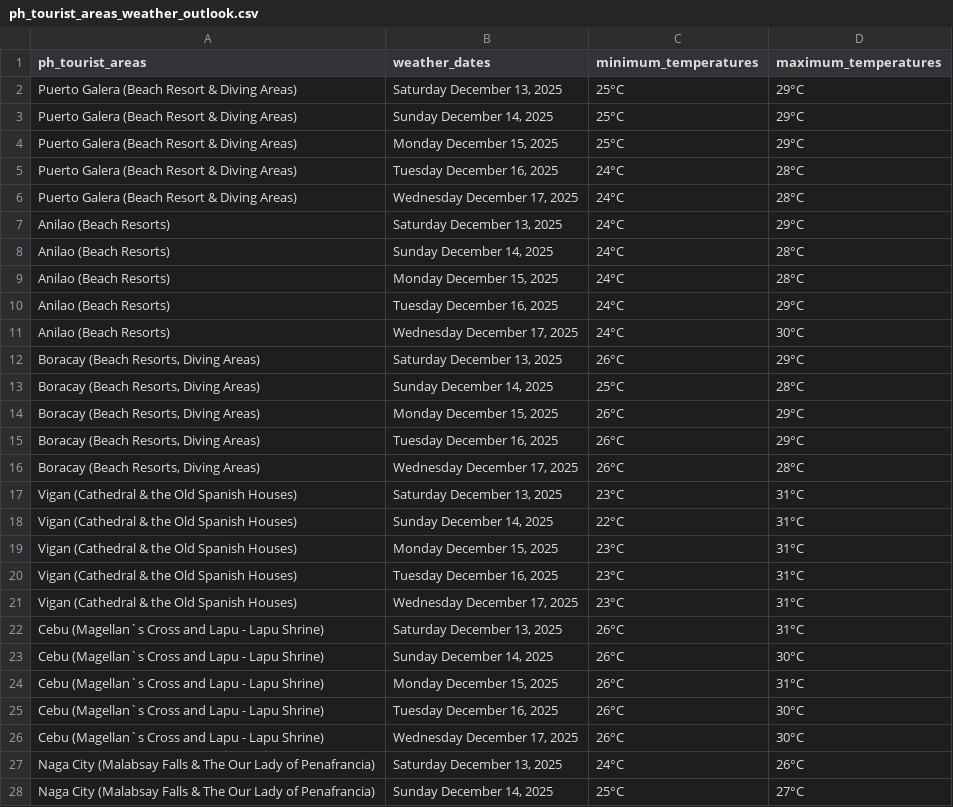
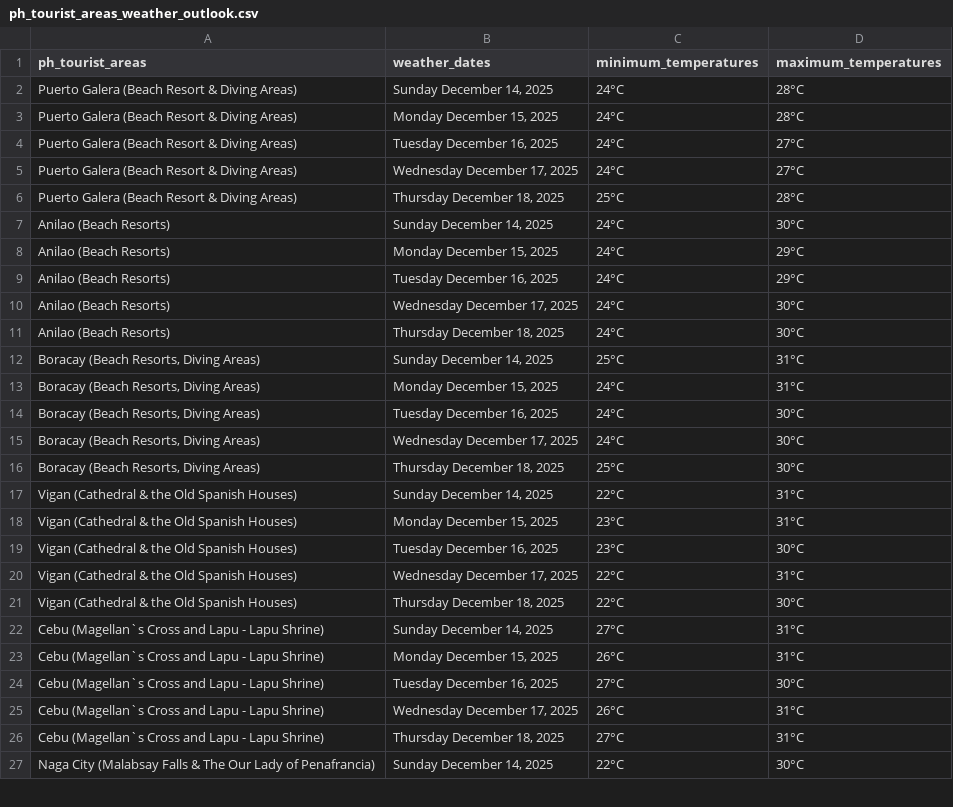
Before and after one commit to christianebacani/PAGASA-Weather-Data-Pipeline, a CSV file: data/stage/weather_outlook_for_ph_tourist_areas/ph_tourist_areas_weather_outlook.csv, drawn as a sheet; only a part is shown; the diff covers the shown part only.

```diff
--- a/data/stage/weather_outlook_for_ph_tourist_areas/ph_tourist_areas_weather_outlook.csv
+++ b/data/stage/weather_outlook_for_ph_tourist_areas/ph_tourist_areas_weather_outlook.csv
@@ -1,28 +1,27 @@
 ph_tourist_areas,weather_dates,minimum_temperatures,maximum_temperatures
-Puerto Galera (Beach Resort & Diving Areas),"Saturday December 13, 2025",25°C,29°C
-Puerto Galera (Beach Resort & Diving Areas),"Sunday December 14, 2025",25°C,29°C
-Puerto Galera (Beach Resort & Diving Areas),"Monday December 15, 2025",25°C,29°C
-Puerto Galera (Beach Resort & Diving Areas),"Tuesday December 16, 2025",24°C,28°C
-Puerto Galera (Beach Resort & Diving Areas),"Wednesday December 17, 2025",24°C,28°C
-Anilao (Beach Resorts),"Saturday December 13, 2025",24°C,29°C
-Anilao (Beach Resorts),"Sunday December 14, 2025",24°C,28°C
-Anilao (Beach Resorts),"Monday December 15, 2025",24°C,28°C
+Puerto Galera (Beach Resort & Diving Areas),"Sunday December 14, 2025",24°C,28°C
+Puerto Galera (Beach Resort & Diving Areas),"Monday December 15, 2025",24°C,28°C
+Puerto Galera (Beach Resort & Diving Areas),"Tuesday December 16, 2025",24°C,27°C
+Puerto Galera (Beach Resort & Diving Areas),"Wednesday December 17, 2025",24°C,27°C
+Puerto Galera (Beach Resort & Diving Areas),"Thursday December 18, 2025",25°C,28°C
+Anilao (Beach Resorts),"Sunday December 14, 2025",24°C,30°C
+Anilao (Beach Resorts),"Monday December 15, 2025",24°C,29°C
 Anilao (Beach Resorts),"Tuesday December 16, 2025",24°C,29°C
 Anilao (Beach Resorts),"Wednesday December 17, 2025",24°C,30°C
-"Boracay (Beach Resorts, Diving Areas)","Saturday December 13, 2025",26°C,29°C
-"Boracay (Beach Resorts, Diving Areas)","Sunday December 14, 2025",25°C,28°C
-"Boracay (Beach Resorts, Diving Areas)","Monday December 15, 2025",26°C,29°C
-"Boracay (Beach Resorts, Diving Areas)","Tuesday December 16, 2025",26°C,29°C
-"Boracay (Beach Resorts, Diving Areas)","Wednesday December 17, 2025",26°C,28°C
-Vigan (Cathedral & the Old Spanish Houses),"Saturday December 13, 2025",23°C,31°C
+Anilao (Beach Resorts),"Thursday December 18, 2025",24°C,30°C
+"Boracay (Beach Resorts, Diving Areas)","Sunday December 14, 2025",25°C,31°C
+"Boracay (Beach Resorts, Diving Areas)","Monday December 15, 2025",24°C,31°C
+"Boracay (Beach Resorts, Diving Areas)","Tuesday December 16, 2025",24°C,30°C
+"Boracay (Beach Resorts, Diving Areas)","Wednesday December 17, 2025",24°C,30°C
+"Boracay (Beach Resorts, Diving Areas)","Thursday December 18, 2025",25°C,30°C
 Vigan (Cathedral & the Old Spanish Houses),"Sunday December 14, 2025",22°C,31°C
 Vigan (Cathedral & the Old Spanish Houses),"Monday December 15, 2025",23°C,31°C
-Vigan (Cathedral & the Old Spanish Houses),"Tuesday December 16, 2025",23°C,31°C
-Vigan (Cathedral & the Old Spanish Houses),"Wednesday December 17, 2025",23°C,31°C
-Cebu (Magellan`s Cross and Lapu - Lapu Shrine),"Saturday December 13, 2025",26°C,31°C
-Cebu (Magellan`s Cross and Lapu - Lapu Shrine),"Sunday December 14, 2025",26°C,30°C
+Vigan (Cathedral & the Old Spanish Houses),"Tuesday December 16, 2025",23°C,30°C
+Vigan (Cathedral & the Old Spanish Houses),"Wednesday December 17, 2025",22°C,31°C
+Vigan (Cathedral & the Old Spanish Houses),"Thursday December 18, 2025",22°C,30°C
+Cebu (Magellan`s Cross and Lapu - Lapu Shrine),"Sunday December 14, 2025",27°C,31°C
 Cebu (Magellan`s Cross and Lapu - Lapu Shrine),"Monday December 15, 2025",26°C,31°C
-Cebu (Magellan`s Cross and Lapu - Lapu Shrine),"Tuesday December 16, 2025",26°C,30°C
-Cebu (Magellan`s Cross and Lapu - Lapu Shrine),"Wednesday December 17, 2025",26°C,30°C
-Naga City (Malabsay Falls & The Our Lady of Penafrancia),"Saturday December 13, 2025",24°C,26°C
-Naga City (Malabsay Falls & The Our Lady of Penafrancia),"Sunday December 14, 2025",25°C,27°C
+Cebu (Magellan`s Cross and Lapu - Lapu Shrine),"Tuesday December 16, 2025",27°C,30°C
+Cebu (Magellan`s Cross and Lapu - Lapu Shrine),"Wednesday December 17, 2025",26°C,31°C
+Cebu (Magellan`s Cross and Lapu - Lapu Shrine),"Thursday December 18, 2025",27°C,31°C
+Naga City (Malabsay Falls & The Our Lady of Penafrancia),"Sunday December 14, 2025",22°C,30°C
```
Also changed, not shown: 6 added rows, 5 removed rows and 50 edited cells elsewhere in this file, 1 other file.
